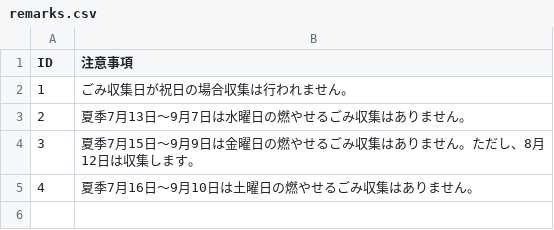
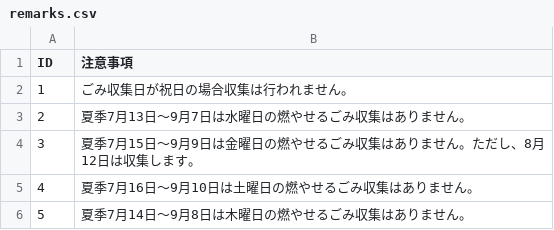
Before and after one commit to itoht2/5374, a CSV file: data/remarks.csv, drawn as a sheet.

Commit message:
Update remarks.csv

```diff
--- a/data/remarks.csv
+++ b/data/remarks.csv
@@ -5 +5,2 @@ ID,注意事項
 4,夏季7月16日～9月10日は土曜日の燃やせるごみ収集はありません。
+5,夏季7月14日～9月8日は木曜日の燃やせるごみ収集はありません。
```
